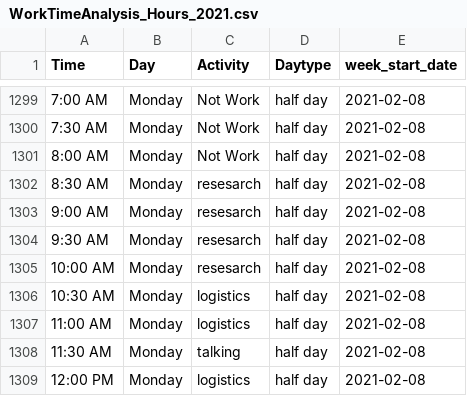
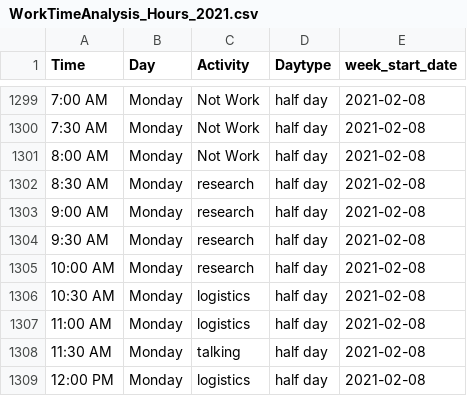
Before and after one commit to samzipper/RandomSelfAnalysis, a CSV file: WorkTimeAnalysis_Hours_2021.csv, drawn as a sheet; only a part is shown, gaps mark what is left out.

Commit message:
Fix typo

```diff
--- a/WorkTimeAnalysis_Hours_2021.csv
+++ b/WorkTimeAnalysis_Hours_2021.csv
@@ -1301,6 +1301,6 @@ Time,Day,Activity,Daytype,week_start_date
 8:00 AM,Monday,Not Work,half day,2021-02-08
-8:30 AM,Monday,resesarch,half day,2021-02-08
-9:00 AM,Monday,resesarch,half day,2021-02-08
-9:30 AM,Monday,resesarch,half day,2021-02-08
-10:00 AM,Monday,resesarch,half day,2021-02-08
+8:30 AM,Monday,research,half day,2021-02-08
+9:00 AM,Monday,research,half day,2021-02-08
+9:30 AM,Monday,research,half day,2021-02-08
+10:00 AM,Monday,research,half day,2021-02-08
 10:30 AM,Monday,logistics,half day,2021-02-08
```
Also changed, not shown: 1 other file.
